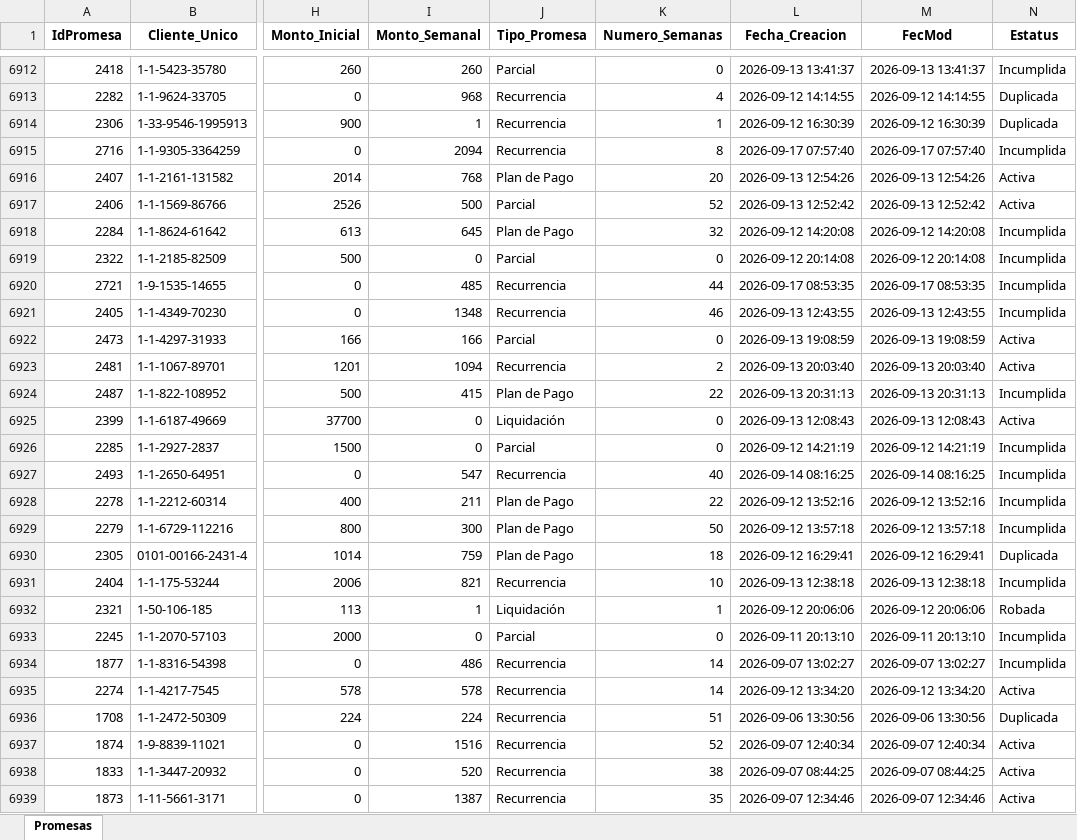
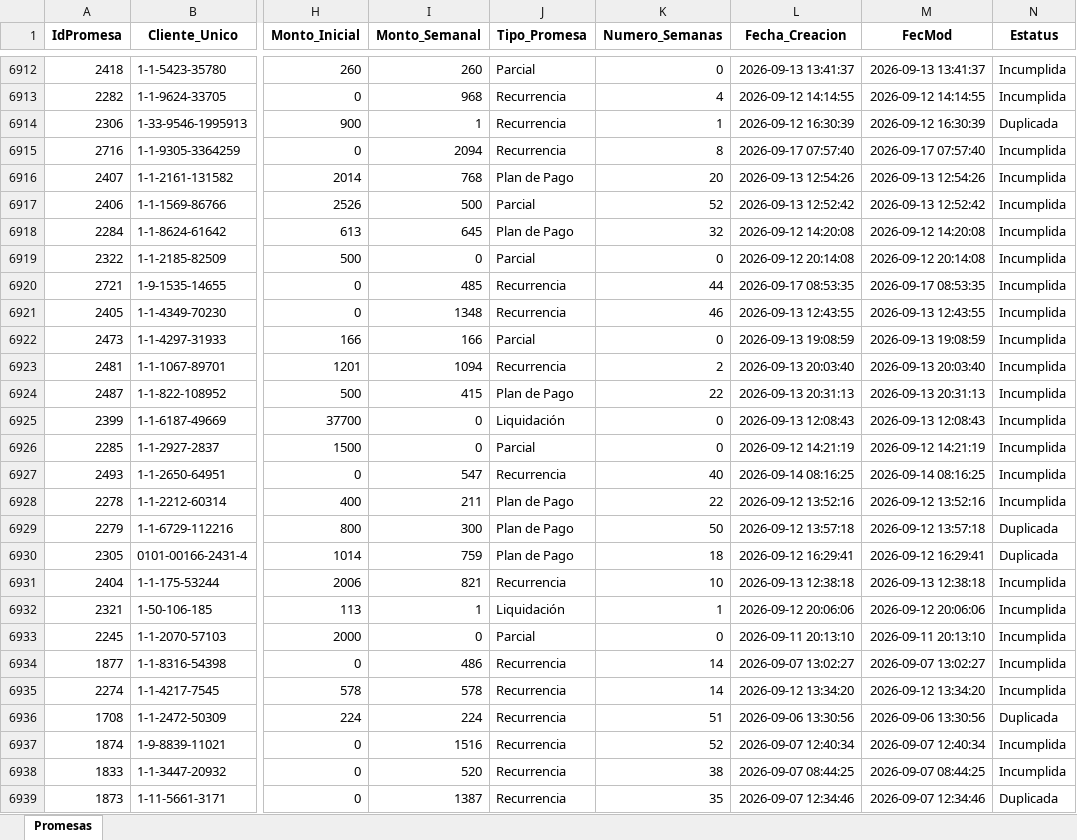
Before and after one commit to ndm-development/Ascendra.AgentsNetCore, an Excel workbook: data/input/promesas_estatus.xlsx, sheet Promesas, drawn as a sheet; only a part is shown, gaps mark what is left out; values as stored, in another font and other column widths than the file's, no borders; the diff covers the shown part only; the diff names each change by its address in the sheet, - before the commit and + after, or states it on an @@ line.

```diff
--- a/data/input/promesas_estatus.xlsx (sheet Promesas)
+++ b/data/input/promesas_estatus.xlsx (sheet Promesas)
-N6913 (Estatus): Duplicada
+N6913 (Estatus): Incumplida
-N6916:N6917 (Estatus): Activa
+N6916:N6917 (Estatus): Incumplida
-N6922:N6923 (Estatus): Activa
+N6922:N6923 (Estatus): Incumplida
-N6925 (Estatus): Activa
+N6925 (Estatus): Incumplida
-N6929 (Estatus): Incumplida
+N6929 (Estatus): Duplicada
-N6932 (Estatus): Robada
+N6932 (Estatus): Incumplida
-N6935 (Estatus): Activa
+N6935 (Estatus): Incumplida
-N6937:N6938 (Estatus): Activa
+N6937:N6938 (Estatus): Incumplida
-N6939 (Estatus): Activa
+N6939 (Estatus): Duplicada
```
Also changed, not shown: 1141 edited cells elsewhere in this sheet, data/input/agents_collections.xlsx.
